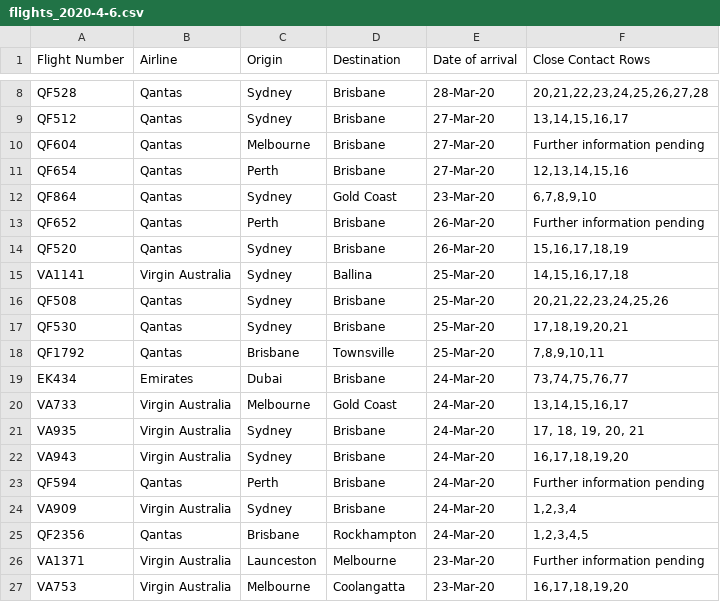
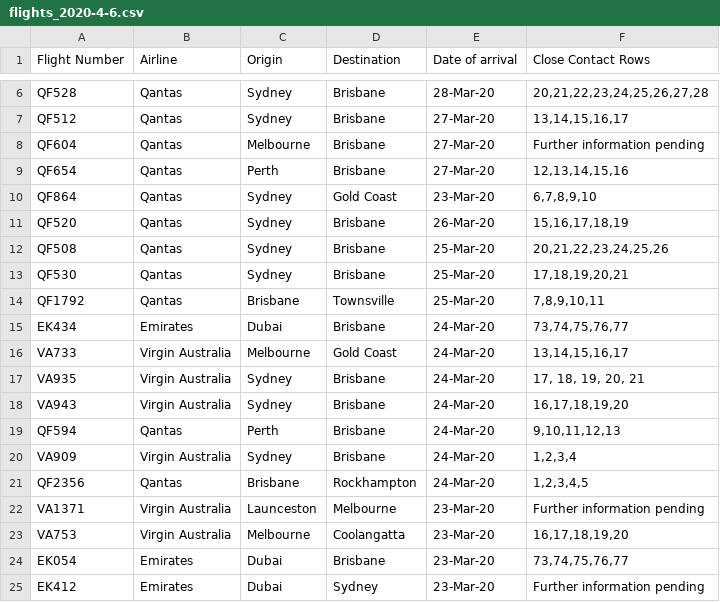
Before and after one commit to bazickoff/covid19-aus-flights-scraper, a CSV file: flight_data/qld/flights_2020-4-6.csv, drawn as a sheet; only a part is shown, gaps mark what is left out; the shorter side is filled out with more unchanged rows; the diff covers the shown part only.

```diff
--- a/flight_data/qld/flights_2020-4-6.csv
+++ b/flight_data/qld/flights_2020-4-6.csv
@@ -12,5 +10,3 @@ QF654,Qantas,Perth,Brisbane,27-Mar-20,"12,13,14,15,16"
 QF864,Qantas,Sydney,Gold Coast,23-Mar-20,"6,7,8,9,10"
-QF652,Qantas,Perth,Brisbane,26-Mar-20,Further information pending
 QF520,Qantas,Sydney,Brisbane,26-Mar-20,"15,16,17,18,19"
-VA1141,Virgin Australia,Sydney,Ballina,25-Mar-20,"14,15,16,17,18"
 QF508,Qantas,Sydney,Brisbane,25-Mar-20,"20,21,22,23,24,25,26"
@@ -22,3 +18,3 @@ VA935,Virgin Australia,Sydney,Brisbane,24-Mar-20,"17, 18, 19, 20, 21"
 VA943,Virgin Australia,Sydney,Brisbane,24-Mar-20,"16,17,18,19,20"
-QF594,Qantas,Perth,Brisbane,24-Mar-20,Further information pending
+QF594,Qantas,Perth,Brisbane,24-Mar-20,"9,10,11,12,13"
 VA909,Virgin Australia,Sydney,Brisbane,24-Mar-20,"1,2,3,4"
```
Also changed, not shown: 1 added row, 14 removed rows and 4 edited cells elsewhere in this file, 1 other file.
